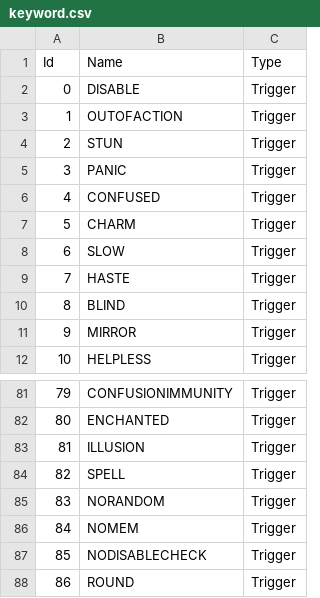
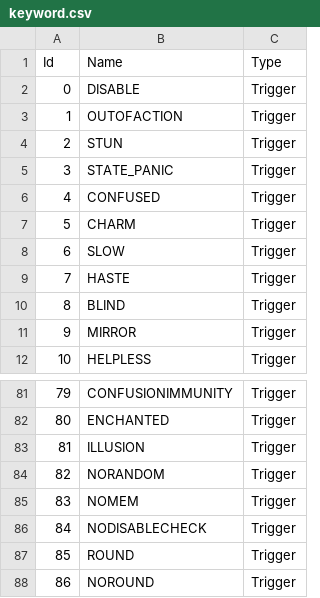
Before and after one commit to arnaudpourbaix/creature-editor, a CSV file: creature-editor-core/src/main/resources/db/csv/script/keyword.csv, drawn as a sheet; only a part is shown, gaps mark what is left out; the shorter side is filled out with more unchanged rows; removed rows and columns are numbered as before the commit, all else as after; the diff names each change by its address in the sheet, - before the commit and + after, or states it on an @@ line.

Commit message:
correct duplicates between action and keyword handle case insensitive query for action prepare keyword matching create sample mock tests

```diff
--- a/creature-editor-core/src/main/resources/db/csv/script/keyword.csv
+++ b/creature-editor-core/src/main/resources/db/csv/script/keyword.csv
-B5 (Name): PANIC
+B5 (Name): STATE_PANIC
-row 84: 82 | SPELL | Trigger
@@ column A (Id) renumbered between rows 84 and 88 @@
```
Also changed, not shown: 6 other files.
